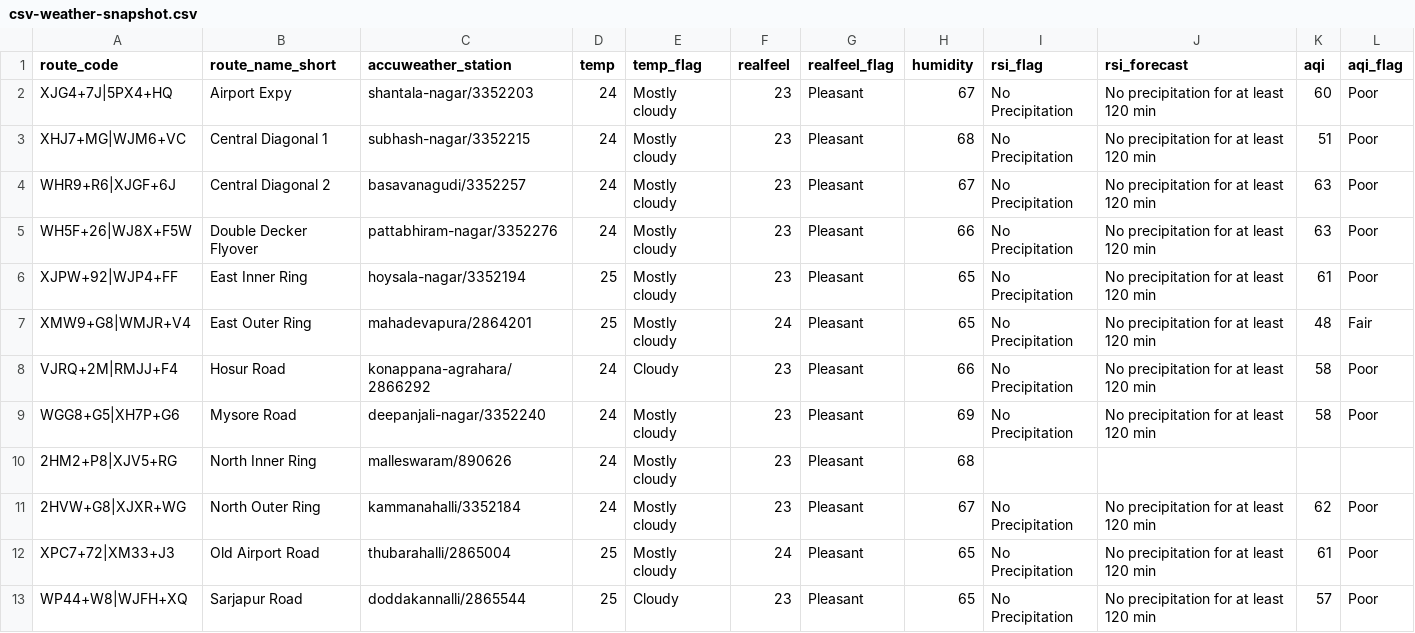
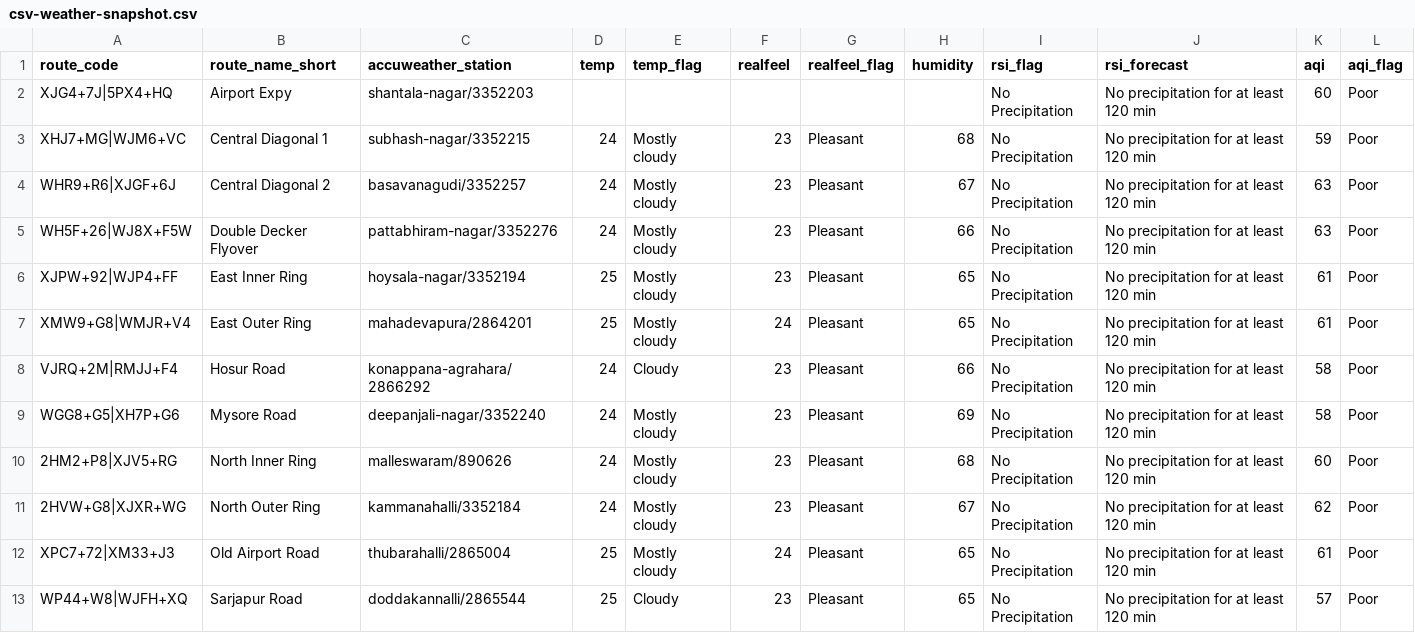
Before and after one commit to thecont1/blr-traffic-monitor, a CSV file: data/csv-weather-snapshot.csv, drawn as a sheet; only a part is shown.

```diff
--- a/data/csv-weather-snapshot.csv
+++ b/data/csv-weather-snapshot.csv
@@ -1,4 +1,4 @@
 route_code,route_name_short,accuweather_station,temp,temp_flag,realfeel,realfeel_flag,humidity,rsi_flag,rsi_forecast,aqi,aqi_flag
-XJG4+7J|5PX4+HQ,Airport Expy,shantala-nagar/3352203,24,Mostly cloudy,23,Pleasant,67,No Precipitation,No precipitation for at least 120 min,60,Poor
-XHJ7+MG|WJM6+VC,Central Diagonal 1,subhash-nagar/3352215,24,Mostly cloudy,23,Pleasant,68,No Precipitation,No precipitation for at least 120 min,51,Poor
+XJG4+7J|5PX4+HQ,Airport Expy,shantala-nagar/3352203,,,,,,No Precipitation,No precipitation for at least 120 min,60,Poor
+XHJ7+MG|WJM6+VC,Central Diagonal 1,subhash-nagar/3352215,24,Mostly cloudy,23,Pleasant,68,No Precipitation,No precipitation for at least 120 min,59,Poor
 WHR9+R6|XJGF+6J,Central Diagonal 2,basavanagudi/3352257,24,Mostly cloudy,23,Pleasant,67,No Precipitation,No precipitation for at least 120 min,63,Poor
@@ -6,6 +6,6 @@ WH5F+26|WJ8X+F5W,Double Decker Flyover,pattabhiram-nagar/3352276,24,Mostly cloud
 XJPW+92|WJP4+FF,East Inner Ring,hoysala-nagar/3352194,25,Mostly cloudy,23,Pleasant,65,No Precipitation,No precipitation for at least 120 min,61,Poor
-XMW9+G8|WMJR+V4,East Outer Ring,mahadevapura/2864201,25,Mostly cloudy,24,Pleasant,65,No Precipitation,No precipitation for at least 120 min,48,Fair
+XMW9+G8|WMJR+V4,East Outer Ring,mahadevapura/2864201,25,Mostly cloudy,24,Pleasant,65,No Precipitation,No precipitation for at least 120 min,61,Poor
 VJRQ+2M|RMJJ+F4,Hosur Road,konappana-agrahara/2866292,24,Cloudy,23,Pleasant,66,No Precipitation,No precipitation for at least 120 min,58,Poor
 WGG8+G5|XH7P+G6,Mysore Road,deepanjali-nagar/3352240,24,Mostly cloudy,23,Pleasant,69,No Precipitation,No precipitation for at least 120 min,58,Poor
-2HM2+P8|XJV5+RG,North Inner Ring,malleswaram/890626,24,Mostly cloudy,23,Pleasant,68,,,,
+2HM2+P8|XJV5+RG,North Inner Ring,malleswaram/890626,24,Mostly cloudy,23,Pleasant,68,No Precipitation,No precipitation for at least 120 min,60,Poor
 2HVW+G8|XJXR+WG,North Outer Ring,kammanahalli/3352184,24,Mostly cloudy,23,Pleasant,67,No Precipitation,No precipitation for at least 120 min,62,Poor
```
Also changed, not shown: 1 other file.
